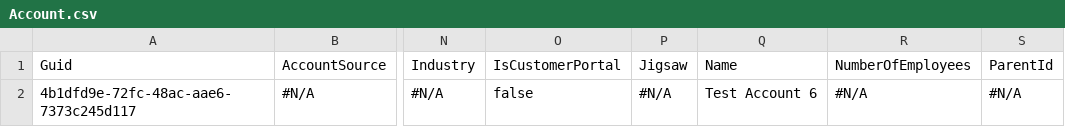
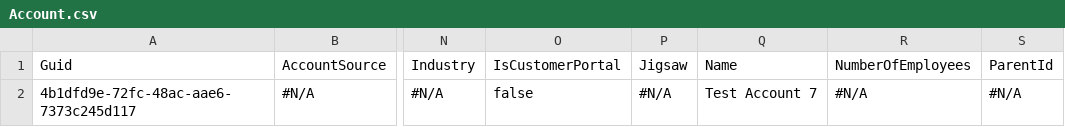
Before and after one commit to prodlytestuser/testdaniel20201219, a CSV file: Account.csv, drawn as a sheet; only a part is shown, gaps mark what is left out; the diff names each change by its address in the sheet, - before the commit and + after, or states it on an @@ line.

Commit message:
Saved changes from the managed instance to the repository branch

```diff
--- a/Account.csv
+++ b/Account.csv
-Q2: Test Account 6
+Q2: Test Account 7
```
